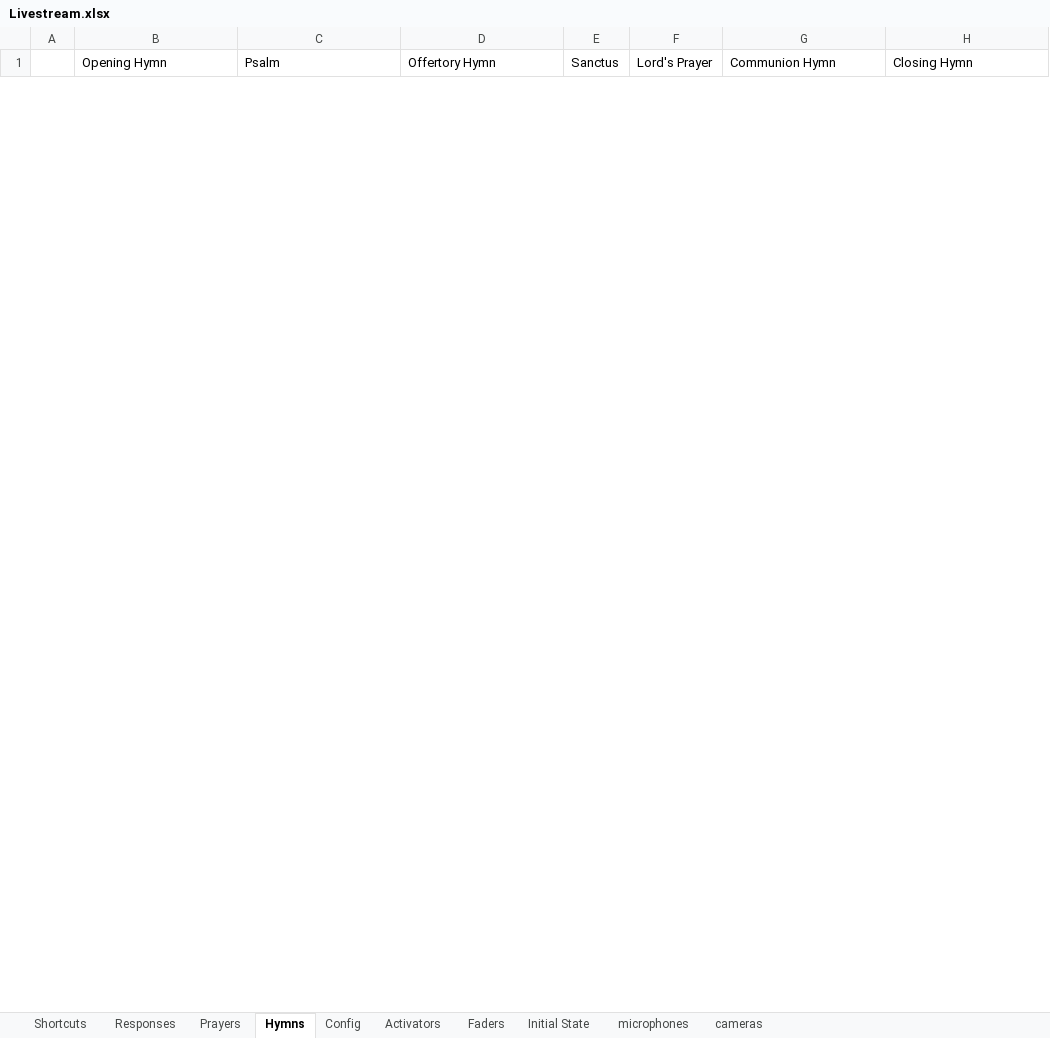
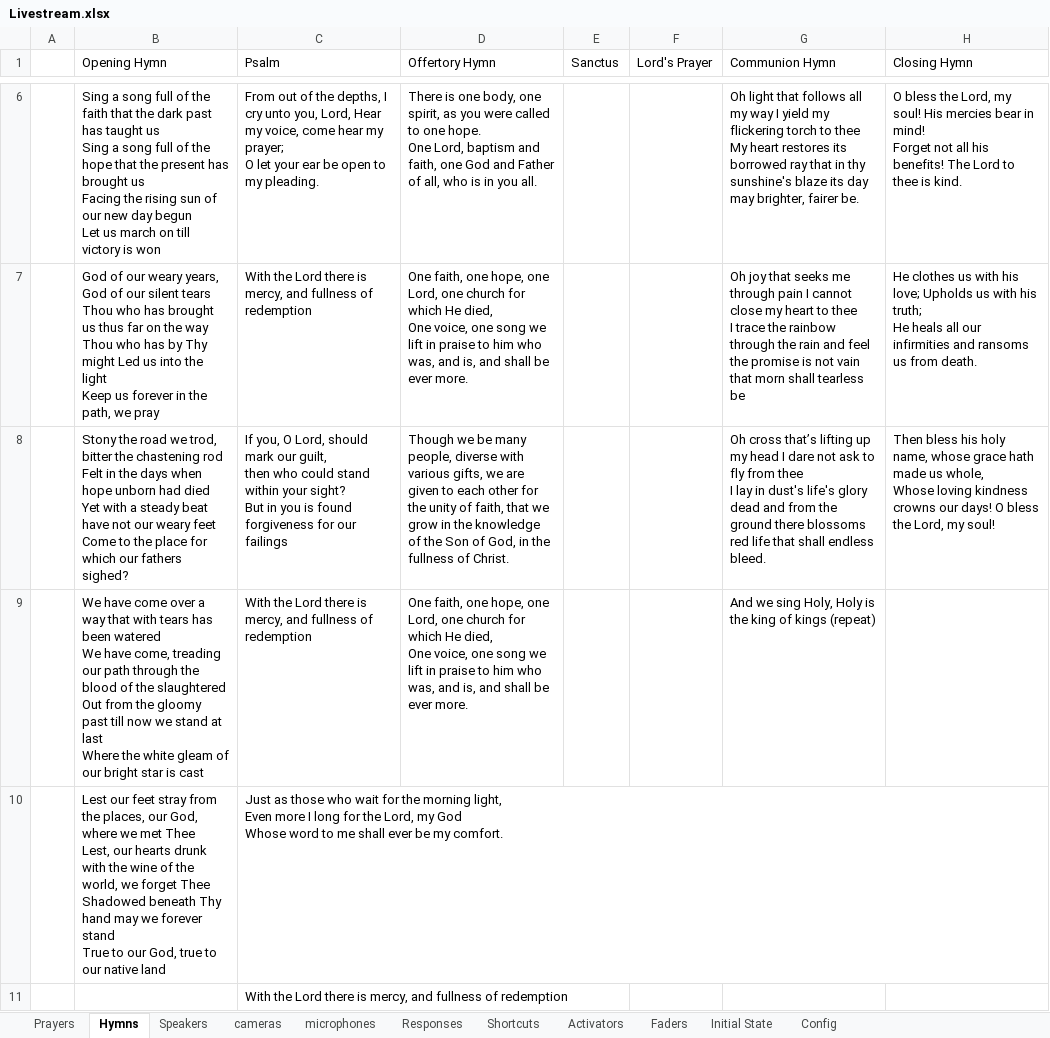
Before and after one commit to lobosat/APCvmix, an Excel workbook: Livestream.xlsx, sheet Hymns, drawn as a sheet; only a part is shown, gaps mark what is left out; values as stored, in another font and other column widths than the file's, no borders; ↵ is a line break in a cell; the diff covers the shown part only; the diff names each change by its address in the sheet, - before the commit and + after, or states it on an @@ line.

```diff
--- a/Livestream.xlsx (sheet Hymns)
+++ b/Livestream.xlsx (sheet Hymns)
+sheet tab: Speakers
@@ sheet tab order changed: Prayers | Hymns | Speakers | cameras | microphones | Responses | Shortcuts | Activators | Faders | Initial State | Config @@
+row 6:  | Sing a song full of the faith that the dark past has taught us ↵ Sing a song full of the hope that the present has brought us ↵ Facing the rising sun of our new day begun ↵ Let us march on till victory is won | From out of the depths, I cry unto you, Lord, Hear my voice, come hear my prayer; ↵ O let your ear be open to my pleading. | There is one body, one spirit, as you were called to one hope. ↵ One Lord, baptism and faith, one God and Father of all, who is in you all. |  |  | Oh light that follows all my way I yield my flickering torch to thee ↵ My heart restores its borrowed ray that in thy sunshine's blaze its day may brighter, fairer be. | O bless the Lord, my soul! His mercies bear in mind! ↵ Forget not all his benefits! The Lord to thee is kind.
+row 7:  | God of our weary years, God of our silent tears ↵ Thou who has brought us thus far on the way ↵ Thou who has by Thy might Led us into the light ↵ Keep us forever in the path, we pray | With the Lord there is mercy, and fullness of redemption | One faith, one hope, one Lord, one church for which He died, ↵ One voice, one song we lift in praise to him who was, and is, and shall be ever more. |  |  | Oh joy that seeks me through pain I cannot close my heart to thee ↵ I trace the rainbow through the rain and feel the promise is not vain that morn shall tearless be | He clothes us with his love; Upholds us with his truth; ↵ He heals all our infirmities and ransoms us from death.
+row 8:  | Stony the road we trod, bitter the chastening rod ↵ Felt in the days when hope unborn had died ↵ Yet with a steady beat have not our weary feet ↵ Come to the place for which our fathers sighed? | If you, O Lord, should mark our guilt, ↵ then who could stand within your sight? ↵ But in you is found forgiveness for our failings | Though we be many people, diverse with various gifts, we are given to each other for the unity of faith, that we grow in the knowledge of the Son of God, in the fullness of Christ. |  |  | Oh cross that’s lifting up my head I dare not ask to fly from thee ↵ I lay in dust's life's glory dead and from the ground there blossoms red life that shall endless bleed. | Then bless his holy name, whose grace hath made us whole, ↵ Whose loving kindness crowns our days! O bless the Lord, my soul!
+row 9:  | We have come over a way that with tears has been watered ↵ We have come, treading our path through the blood of the slaughtered ↵ Out from the gloomy past till now we stand at last ↵ Where the white gleam of our bright star is cast | With the Lord there is mercy, and fullness of redemption | One faith, one hope, one Lord, one church for which He died, ↵ One voice, one song we lift in praise to him who was, and is, and shall be ever more. |  |  | And we sing Holy, Holy is the king of kings (repeat)
+row 10:  | Lest our feet stray from the places, our God, where we met Thee ↵ Lest, our hearts drunk with the wine of the world, we forget Thee ↵ Shadowed beneath Thy hand may we forever stand ↵ True to our God, true to our native land | Just as those who wait for the morning light, ↵ Even more I long for the Lord, my God ↵ Whose word to me shall ever be my comfort.
+row 11:  |  | With the Lord there is mercy, and fullness of redemption
```
Also changed, not shown: 4 added rows and 2 removed rows elsewhere in this sheet, sheet Responses, sheet Shortcuts, sheet Activators, sheet Prayers, sheet Config, sheet Initial State, 3 more sheets, 1 other file.
